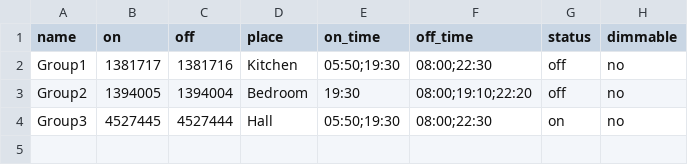
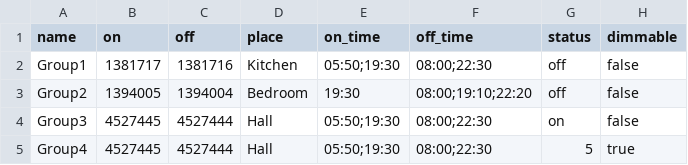
Before and after one commit to noordan/Remote_433mhz_po, a CSV file: codes.csv, drawn as a sheet.

```diff
--- a/codes.csv
+++ b/codes.csv
@@ -1,4 +1,5 @@
 name,on,off,place,on_time,off_time,status,dimmable
-Group1,1381717,1381716,Kitchen,05:50;19:30,08:00;22:30,off,no
-Group2,1394005,1394004,Bedroom,19:30,08:00;19:10;22:20,off,no
-Group3,4527445,4527444,Hall,05:50;19:30,08:00;22:30,on,no
+Group1,1381717,1381716,Kitchen,05:50;19:30,08:00;22:30,off,false
+Group2,1394005,1394004,Bedroom,19:30,08:00;19:10;22:20,off,false
+Group3,4527445,4527444,Hall,05:50;19:30,08:00;22:30,on,false
+Group4,4527445,4527444,Hall,05:50;19:30,08:00;22:30,5,true
```
Also changed, not shown: 2 other files.
